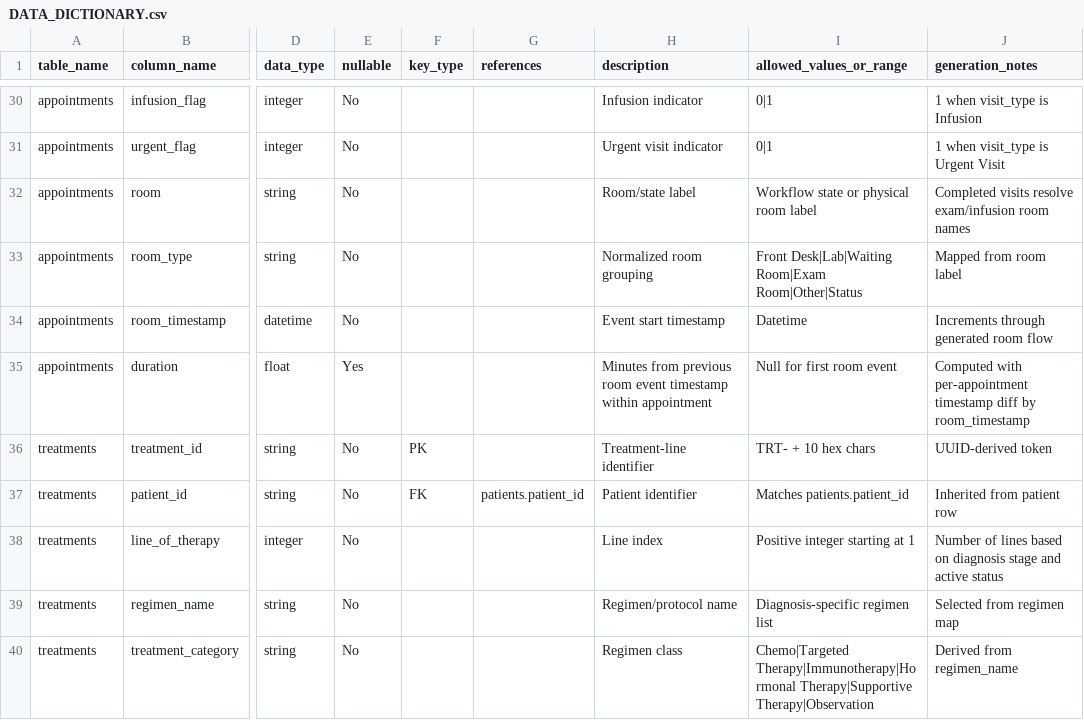
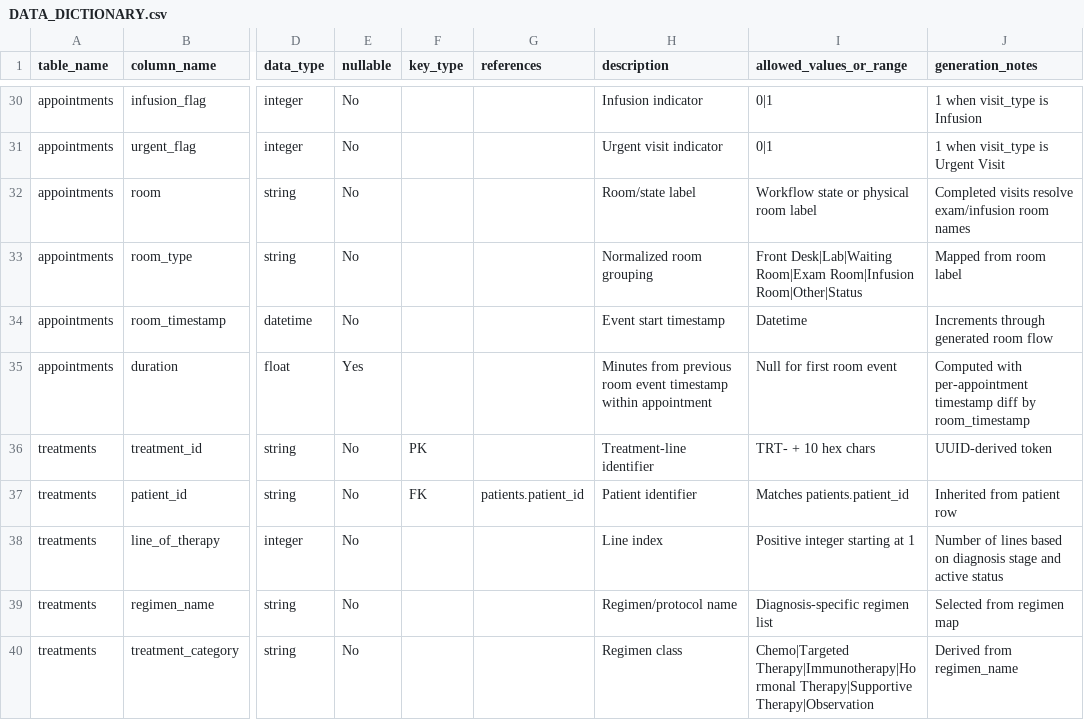
Before and after one commit to andyguo0228/healthcare_operations_analysis, a CSV file: DATA_DICTIONARY.csv, drawn as a sheet; only a part is shown, gaps mark what is left out; the diff names each change by its address in the sheet, - before the commit and + after, or states it on an @@ line.

Commit message:
update room type mappings in data dictionary and appointment generation

```diff
--- a/DATA_DICTIONARY.csv
+++ b/DATA_DICTIONARY.csv
-I33 (allowed_values_or_range): …Desk|Lab|Waiting Room|Exam Room|Other|Status
+I33 (allowed_values_or_range): …Desk|Lab|Waiting Room|Exam Room|Infusion Room|Other|Status
```
Also changed, not shown: 2 other files.
